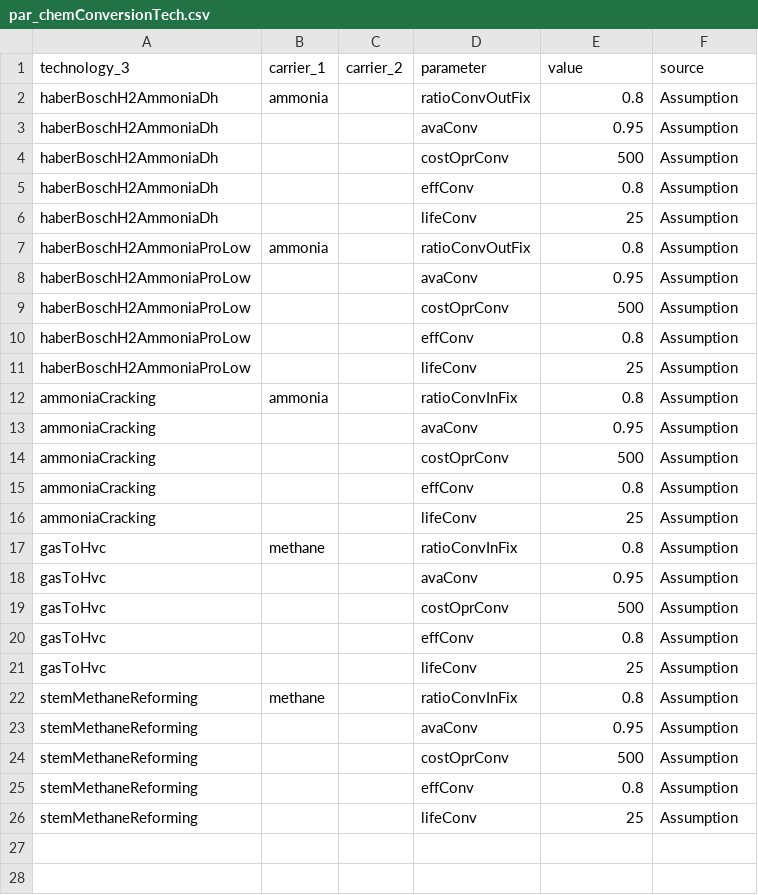
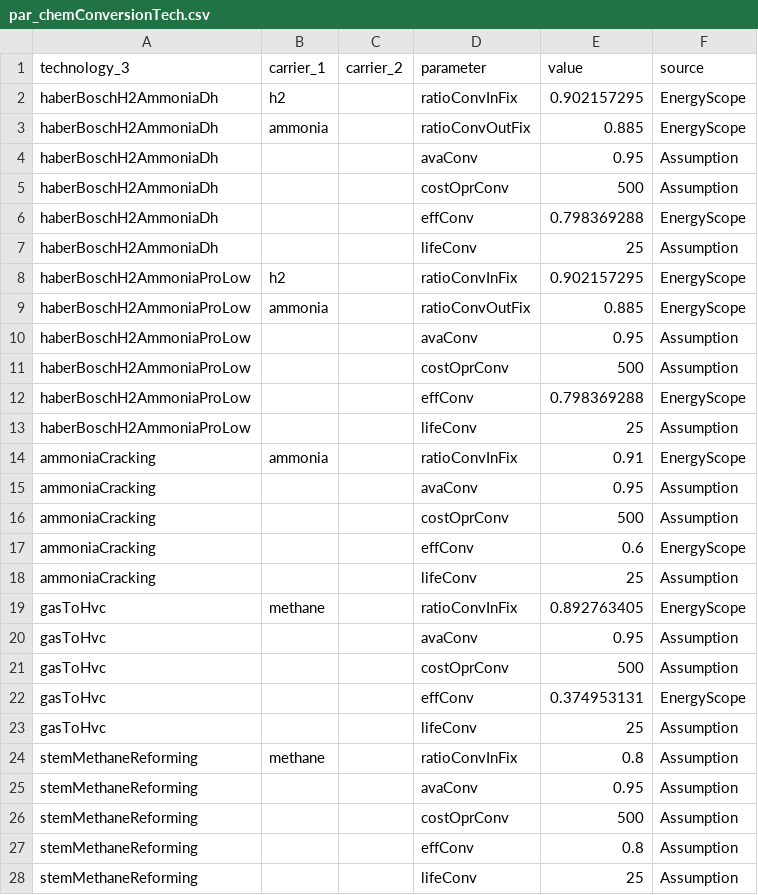
Before and after one commit to oliver-keller/EuSysMod, a CSV file: _basis/gasSector/par_chemConversionTech.csv, drawn as a sheet.

Commit message:
Updated efficiency of HVC production and chemical conversions with values from EnergyScope

```diff
--- a/_basis/gasSector/par_chemConversionTech.csv
+++ b/_basis/gasSector/par_chemConversionTech.csv
@@ -1,21 +1,23 @@
 technology_3,carrier_1,carrier_2,parameter,value,source
-haberBoschH2AmmoniaDh,ammonia,,ratioConvOutFix,0.8,Assumption
+haberBoschH2AmmoniaDh,h2,,ratioConvInFix,0.902157295,EnergyScope
+haberBoschH2AmmoniaDh,ammonia,,ratioConvOutFix,0.885,EnergyScope
 haberBoschH2AmmoniaDh,,,avaConv,0.95,Assumption
 haberBoschH2AmmoniaDh,,,costOprConv,500,Assumption
-haberBoschH2AmmoniaDh,,,effConv,0.8,Assumption
+haberBoschH2AmmoniaDh,,,effConv,0.798369288,EnergyScope
 haberBoschH2AmmoniaDh,,,lifeConv,25,Assumption
-haberBoschH2AmmoniaProLow,ammonia,,ratioConvOutFix,0.8,Assumption
+haberBoschH2AmmoniaProLow,h2,,ratioConvInFix,0.902157295,EnergyScope
+haberBoschH2AmmoniaProLow,ammonia,,ratioConvOutFix,0.885,EnergyScope
 haberBoschH2AmmoniaProLow,,,avaConv,0.95,Assumption
 haberBoschH2AmmoniaProLow,,,costOprConv,500,Assumption
-haberBoschH2AmmoniaProLow,,,effConv,0.8,Assumption
+haberBoschH2AmmoniaProLow,,,effConv,0.798369288,EnergyScope
 haberBoschH2AmmoniaProLow,,,lifeConv,25,Assumption
-ammoniaCracking,ammonia,,ratioConvInFix,0.8,Assumption
+ammoniaCracking,ammonia,,ratioConvInFix,0.91,EnergyScope
 ammoniaCracking,,,avaConv,0.95,Assumption
 ammoniaCracking,,,costOprConv,500,Assumption
-ammoniaCracking,,,effConv,0.8,Assumption
+ammoniaCracking,,,effConv,0.6,EnergyScope
 ammoniaCracking,,,lifeConv,25,Assumption
-gasToHvc,methane,,ratioConvInFix,0.8,Assumption
+gasToHvc,methane,,ratioConvInFix,0.892763405,EnergyScope
 gasToHvc,,,avaConv,0.95,Assumption
 gasToHvc,,,costOprConv,500,Assumption
-gasToHvc,,,effConv,0.8,Assumption
+gasToHvc,,,effConv,0.374953131,EnergyScope
 gasToHvc,,,lifeConv,25,Assumption
```
